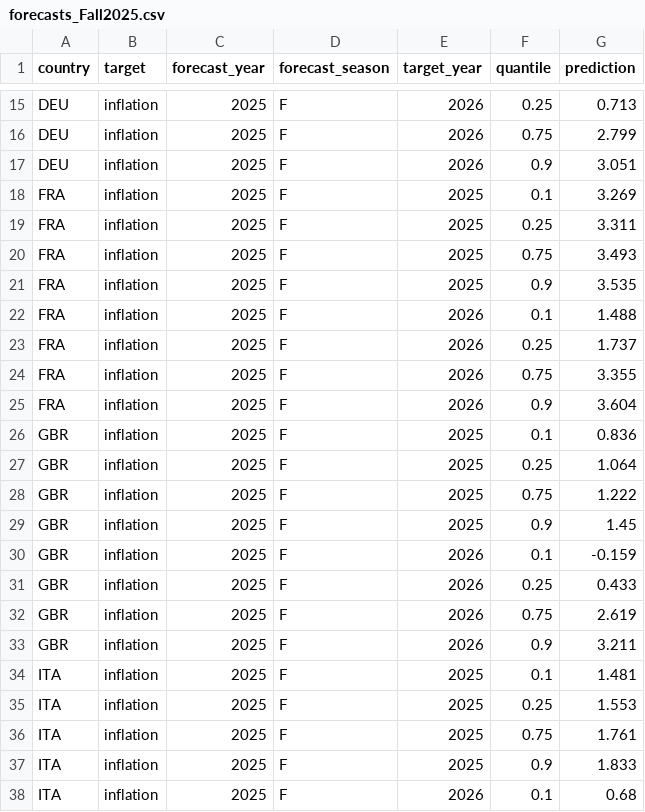
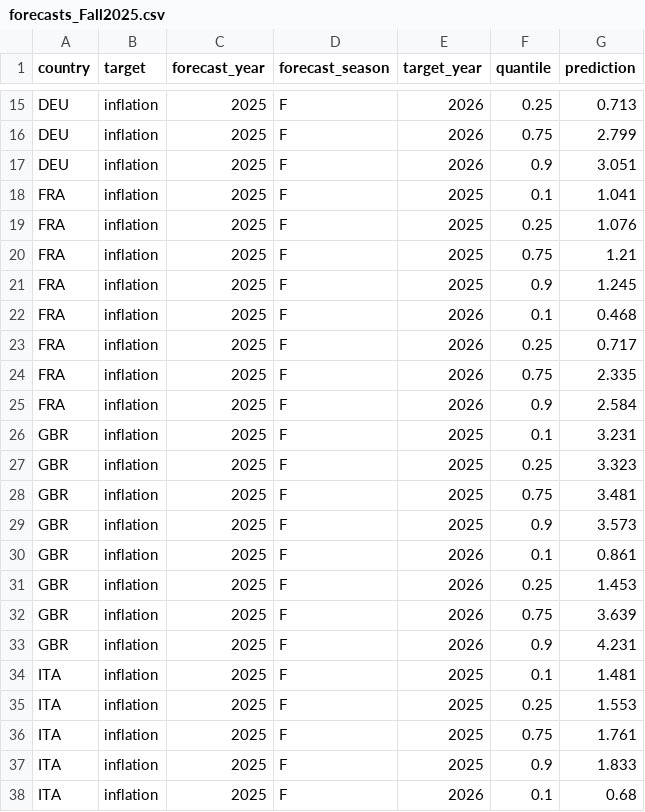
Before and after one commit to fredbec/uqimf, a CSV file: real_time_publication/forecasts/forecasts_Fall2025.csv, drawn as a sheet; only a part is shown, gaps mark what is left out; the diff covers the shown part only.

```diff
--- a/real_time_publication/forecasts/forecasts_Fall2025.csv
+++ b/real_time_publication/forecasts/forecasts_Fall2025.csv
@@ -17,18 +17,18 @@ DEU,inflation,2025,F,2026,0.75,2.799
 DEU,inflation,2025,F,2026,0.9,3.051
-FRA,inflation,2025,F,2025,0.1,3.269
-FRA,inflation,2025,F,2025,0.25,3.311
-FRA,inflation,2025,F,2025,0.75,3.493
-FRA,inflation,2025,F,2025,0.9,3.535
-FRA,inflation,2025,F,2026,0.1,1.488
-FRA,inflation,2025,F,2026,0.25,1.737
-FRA,inflation,2025,F,2026,0.75,3.355
-FRA,inflation,2025,F,2026,0.9,3.604
-GBR,inflation,2025,F,2025,0.1,0.836
-GBR,inflation,2025,F,2025,0.25,1.064
-GBR,inflation,2025,F,2025,0.75,1.222
-GBR,inflation,2025,F,2025,0.9,1.45
-GBR,inflation,2025,F,2026,0.1,-0.159
-GBR,inflation,2025,F,2026,0.25,0.433
-GBR,inflation,2025,F,2026,0.75,2.619
-GBR,inflation,2025,F,2026,0.9,3.211
+FRA,inflation,2025,F,2025,0.1,1.041
+FRA,inflation,2025,F,2025,0.25,1.076
+FRA,inflation,2025,F,2025,0.75,1.21
+FRA,inflation,2025,F,2025,0.9,1.245
+FRA,inflation,2025,F,2026,0.1,0.468
+FRA,inflation,2025,F,2026,0.25,0.717
+FRA,inflation,2025,F,2026,0.75,2.335
+FRA,inflation,2025,F,2026,0.9,2.584
+GBR,inflation,2025,F,2025,0.1,3.231
+GBR,inflation,2025,F,2025,0.25,3.323
+GBR,inflation,2025,F,2025,0.75,3.481
+GBR,inflation,2025,F,2025,0.9,3.573
+GBR,inflation,2025,F,2026,0.1,0.861
+GBR,inflation,2025,F,2026,0.25,1.453
+GBR,inflation,2025,F,2026,0.75,3.639
+GBR,inflation,2025,F,2026,0.9,4.231
 ITA,inflation,2025,F,2025,0.1,1.481
```
Also changed, not shown: 16 edited cells elsewhere in this file, real_time_publication/forecasts/forecasts_Spring2026.csv, real_time_publication/imf-data/historicvalues_Fall2025.csv, 7 other files.
